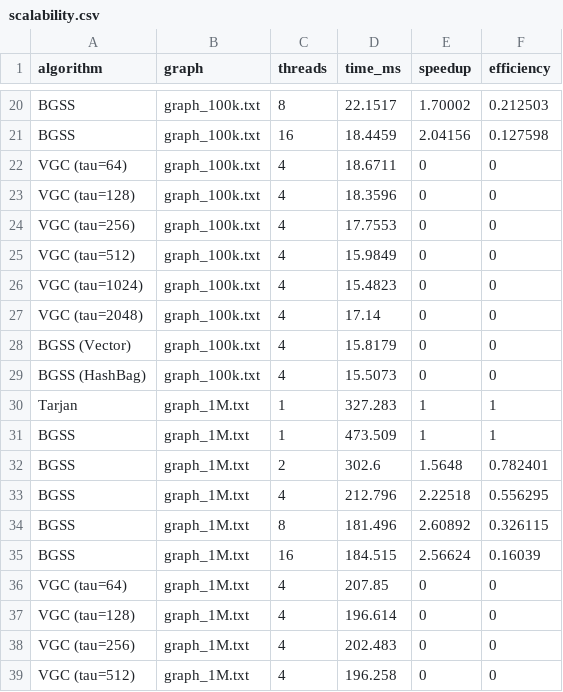
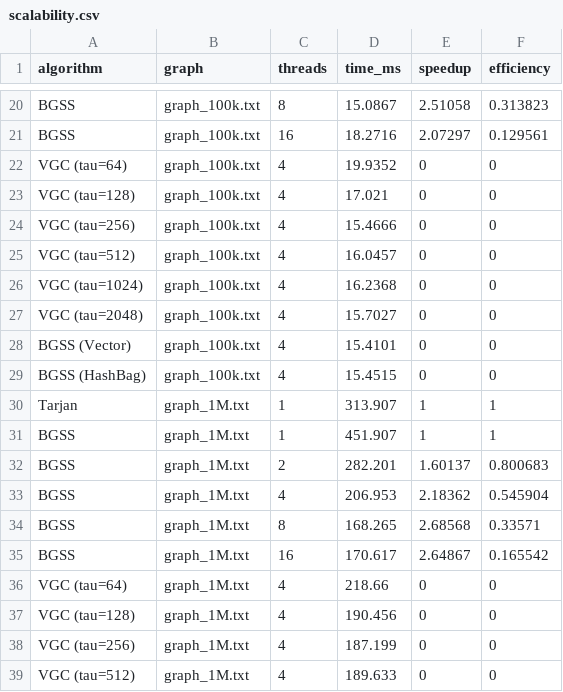
Before and after one commit to F4nk1/Paralelismo-de-Strong-Connectivity-Basada-en-Faster-Reachability-, a CSV file: results/csv/scalability.csv, drawn as a sheet; only a part is shown, gaps mark what is left out; the diff covers the shown part only; the diff names each change by its address in the sheet, - before the commit and + after, or states it on an @@ line.

```diff
--- a/results/csv/scalability.csv
+++ b/results/csv/scalability.csv
-D20 (time_ms): 22.1517
+D20 (time_ms): 15.0867
-E20 (speedup): 1.70002
+E20 (speedup): 2.51058
-F20 (efficiency): 0.212503
+F20 (efficiency): 0.313823
-D21 (time_ms): 18.4459
+D21 (time_ms): 18.2716
-E21 (speedup): 2.04156
+E21 (speedup): 2.07297
-F21 (efficiency): 0.127598
+F21 (efficiency): 0.129561
-D22 (time_ms): 18.6711
+D22 (time_ms): 19.9352
-D23 (time_ms): 18.3596
+D23 (time_ms): 17.021
-D24 (time_ms): 17.7553
+D24 (time_ms): 15.4666
-D25 (time_ms): 15.9849
+D25 (time_ms): 16.0457
-D26 (time_ms): 15.4823
+D26 (time_ms): 16.2368
-D27 (time_ms): 17.14
+D27 (time_ms): 15.7027
-D28 (time_ms): 15.8179
+D28 (time_ms): 15.4101
-D29 (time_ms): 15.5073
+D29 (time_ms): 15.4515
-D30 (time_ms): 327.283
+D30 (time_ms): 313.907
-D31 (time_ms): 473.509
+D31 (time_ms): 451.907
-D32 (time_ms): 302.6
+D32 (time_ms): 282.201
-E32 (speedup): 1.5648
+E32 (speedup): 1.60137
-F32 (efficiency): 0.782401
+F32 (efficiency): 0.800683
-D33 (time_ms): 212.796
+D33 (time_ms): 206.953
-E33 (speedup): 2.22518
+E33 (speedup): 2.18362
-F33 (efficiency): 0.556295
+F33 (efficiency): 0.545904
-D34 (time_ms): 181.496
+D34 (time_ms): 168.265
-E34 (speedup): 2.60892
+E34 (speedup): 2.68568
-F34 (efficiency): 0.326115
+F34 (efficiency): 0.33571
-D35 (time_ms): 184.515
+D35 (time_ms): 170.617
-E35 (speedup): 2.56624
+E35 (speedup): 2.64867
-F35 (efficiency): 0.16039
+F35 (efficiency): 0.165542
-D36 (time_ms): 207.85
+D36 (time_ms): 218.66
-D37 (time_ms): 196.614
+D37 (time_ms): 190.456
-D38 (time_ms): 202.483
+D38 (time_ms): 187.199
-D39 (time_ms): 196.258
+D39 (time_ms): 189.633
```
Also changed, not shown: 56 edited cells elsewhere in this file, results/csv/benchmarks.csv, results/csv/breakdown.csv, 15 other files.
